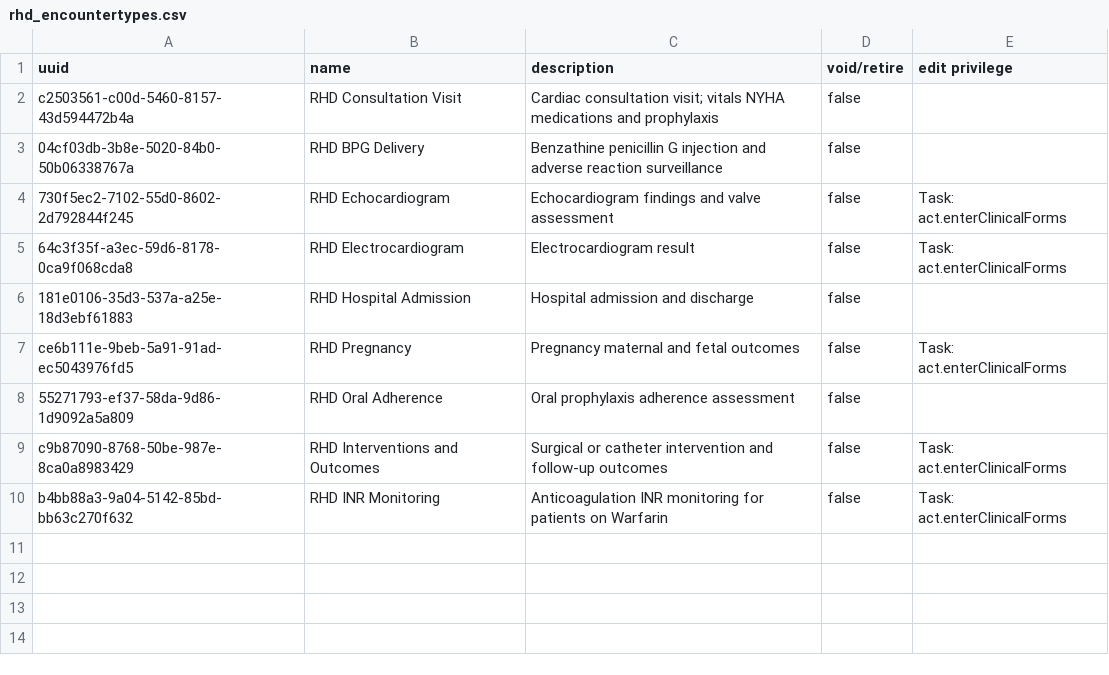
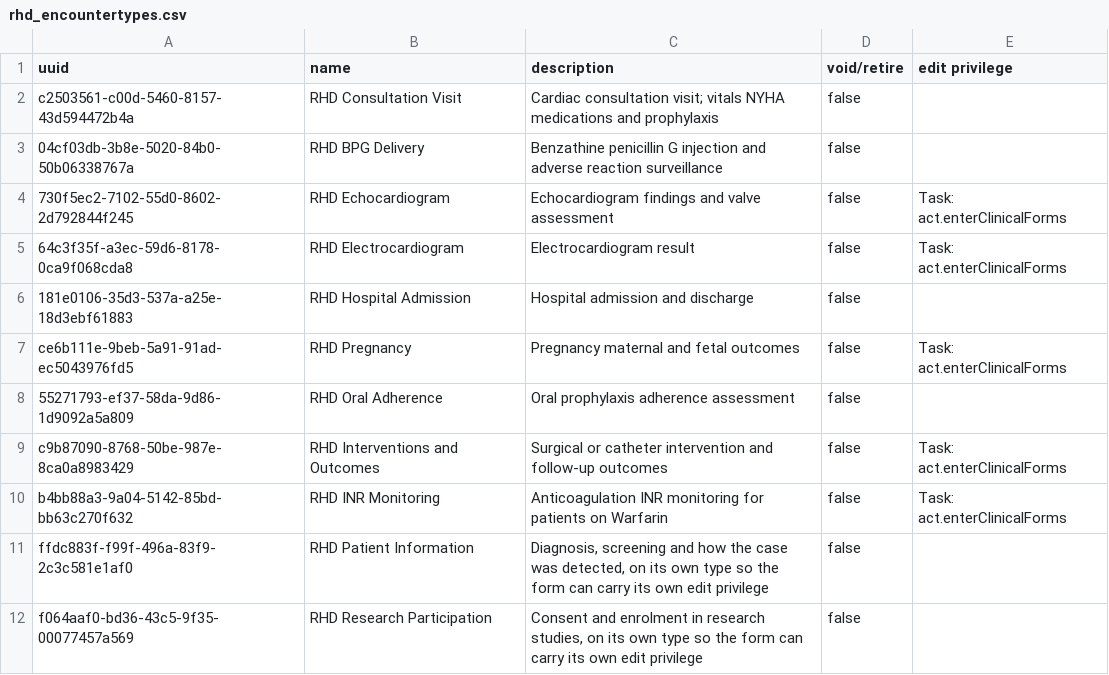
Before and after one commit to DIGI-UW/openmrs-distro-referenceapplication, a CSV file: distro/configuration/encountertypes/rhd_encountertypes.csv, drawn as a sheet.

Commit message:
(feat) Patient Information and Research Participation get their own encounter types (DIGI-UW/openmrs-module-actcore#59)

```diff
--- a/distro/configuration/encountertypes/rhd_encountertypes.csv
+++ b/distro/configuration/encountertypes/rhd_encountertypes.csv
@@ -10 +10,3 @@ c9b87090-8768-50be-987e-8ca0a8983429,RHD Interventions and Outcomes,Surgical or
 b4bb88a3-9a04-5142-85bd-bb63c270f632,RHD INR Monitoring,Anticoagulation INR monitoring for patients on Warfarin,false,Task: act.enterClinicalForms
+ffdc883f-f99f-496a-83f9-2c3c581e1af0,RHD Patient Information,"Diagnosis, screening and how the case was detected, on its own type so the form can carry its own edit privilege",false,
+f064aaf0-bd36-43c5-9f35-00077457a569,RHD Research Participation,"Consent and enrolment in research studies, on its own type so the form can carry its own edit privilege",false,
```
Also changed, not shown: 5 other files.
